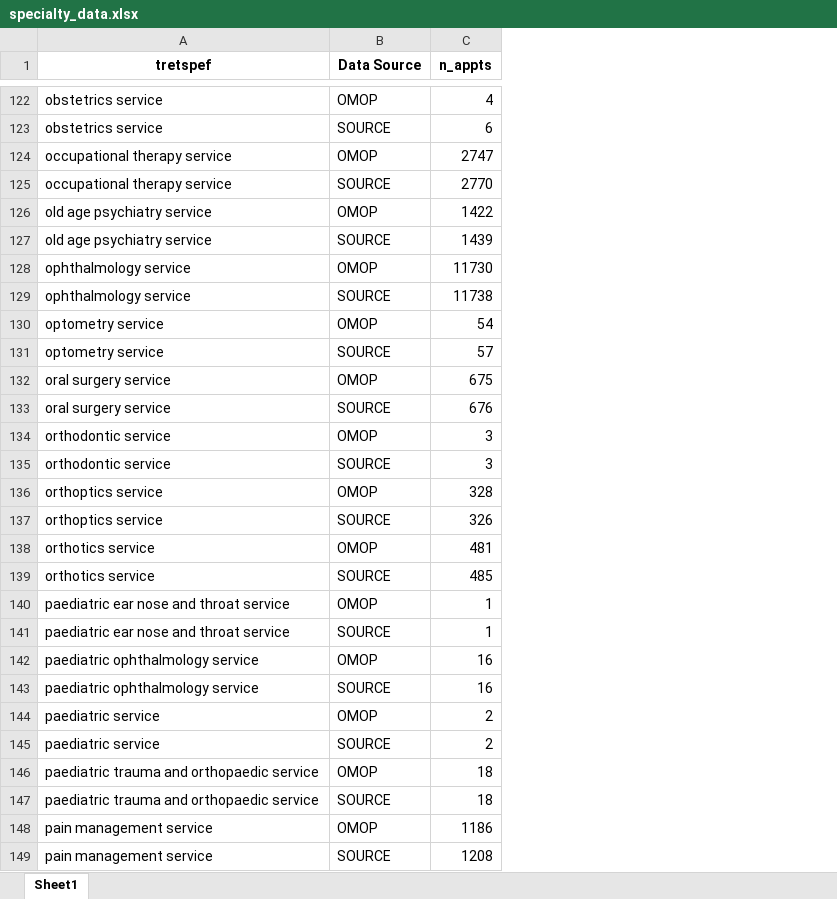
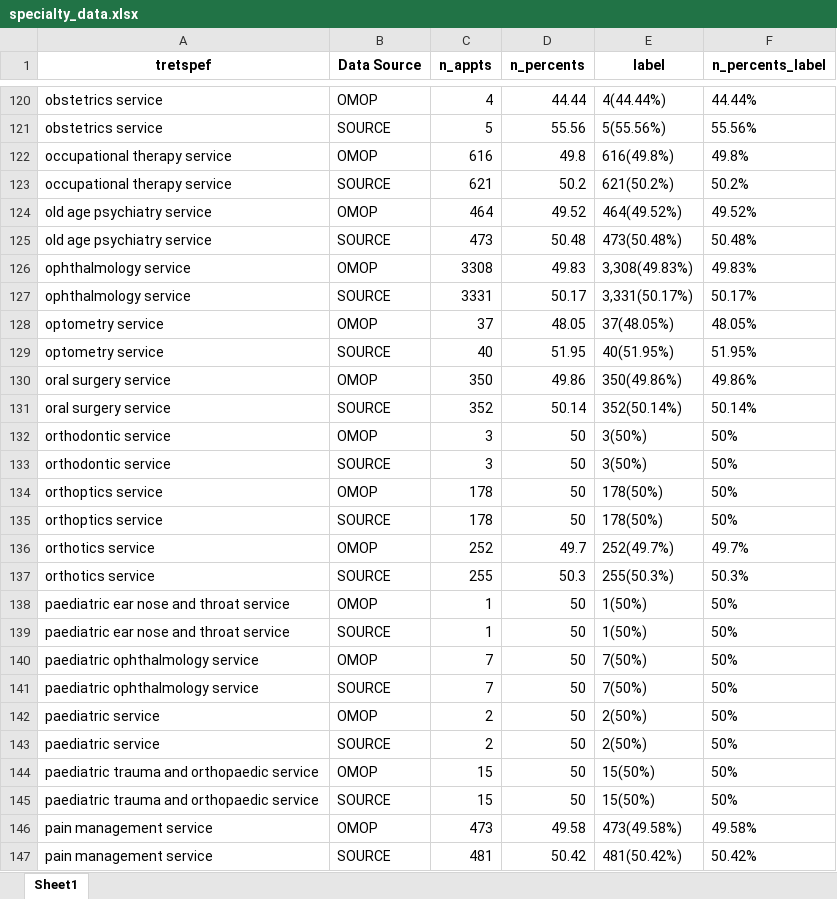
Before and after one commit to HEOR-NDORMS/OMOP-Validation-Study, an Excel workbook: OMOP Analysis/Results/SecondaryCareAnalysis/OP/specialty_data.xlsx, sheet Sheet1, drawn as a sheet; only a part is shown, gaps mark what is left out; values as stored, in another font and other column widths than the file's, no borders; addresses are those after the commit; the diff covers the shown part only; the diff names each change by its address in the sheet, - before the commit and + after, or states it on an @@ line.

```diff
--- a/OMOP Analysis/Results/SecondaryCareAnalysis/OP/specialty_data.xlsx (sheet Sheet1)
+++ b/OMOP Analysis/Results/SecondaryCareAnalysis/OP/specialty_data.xlsx (sheet Sheet1)
+column D (n_percents), rows 120-147: 44.44 | 55.56 | 49.8 | 50.2 | 49.52 | 50.48 | 49.83 | 50.17 | 48.05 | 51.95 | 49.86 | 50.14 | 50 | 50 | 50 | 50 | 49.7 | 50.3 | 50 | 50 | 50 | 50 | 50 | 50 | 50 | 50 | 49.58 | 50.42
+column E (label), rows 120-147: 4(44.44%) | 5(55.56%) | 616(49.8%) | 621(50.2%) | 464(49.52%) | 473(50.48%) | 3,308(49.83%) | 3,331(50.17%) | 37(48.05%) | 40(51.95%) | 350(49.86%) | 352(50.14%) | 3(50%) | 3(50%) | 178(50%) | 178(50%) | 252(49.7%) | 255(50.3%) | 1(50%) | 1(50%) | 7(50%) | 7(50%) | 2(50%) | 2(50%) | 15(50%) | 15(50%) | 473(49.58%) | 481(50.42%)
+column F (n_percents_label), rows 120-147: 44.44% | 55.56% | 49.8% | 50.2% | 49.52% | 50.48% | 49.83% | 50.17% | 48.05% | 51.95% | 49.86% | 50.14% | 50% | 50% | 50% | 50% | 49.7% | 50.3% | 50% | 50% | 50% | 50% | 50% | 50% | 50% | 50% | 49.58% | 50.42%
-C121 (n_appts): 6
+C121 (n_appts): 5
-C122 (n_appts): 2747
+C122 (n_appts): 616
-C123 (n_appts): 2770
+C123 (n_appts): 621
-C124 (n_appts): 1422
+C124 (n_appts): 464
-C125 (n_appts): 1439
+C125 (n_appts): 473
-C126 (n_appts): 11730
+C126 (n_appts): 3308
-C127 (n_appts): 11738
+C127 (n_appts): 3331
-C128 (n_appts): 54
+C128 (n_appts): 37
-C129 (n_appts): 57
+C129 (n_appts): 40
-C130 (n_appts): 675
+C130 (n_appts): 350
-C131 (n_appts): 676
+C131 (n_appts): 352
-C134 (n_appts): 328
+C134 (n_appts): 178
-C135 (n_appts): 326
+C135 (n_appts): 178
-C136 (n_appts): 481
+C136 (n_appts): 252
-C137 (n_appts): 485
+C137 (n_appts): 255
-C140:C141 (n_appts): 16
+C140:C141 (n_appts): 7
-C144:C145 (n_appts): 18
+C144:C145 (n_appts): 15
-C146 (n_appts): 1186
+C146 (n_appts): 473
-C147 (n_appts): 1208
+C147 (n_appts): 481
```
Also changed, not shown: other rows of this sheet.
